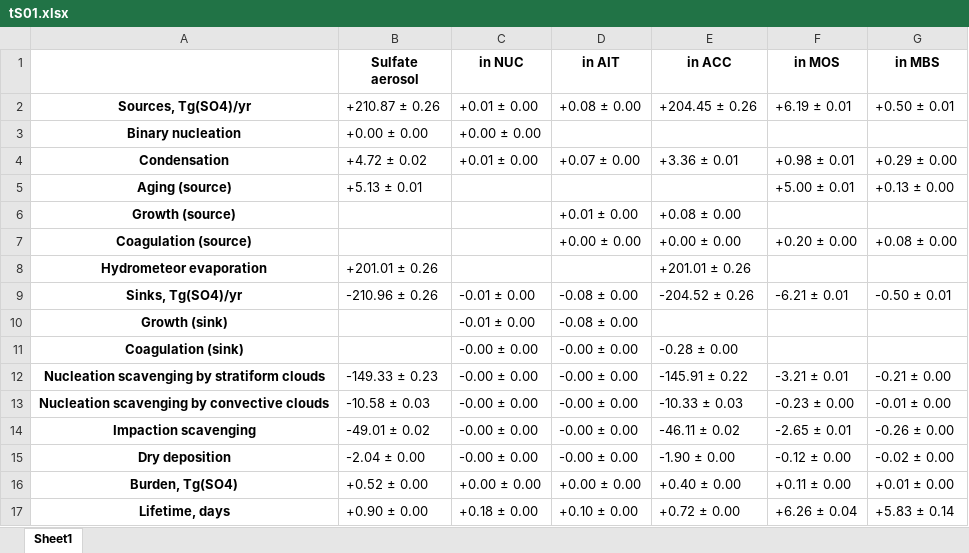
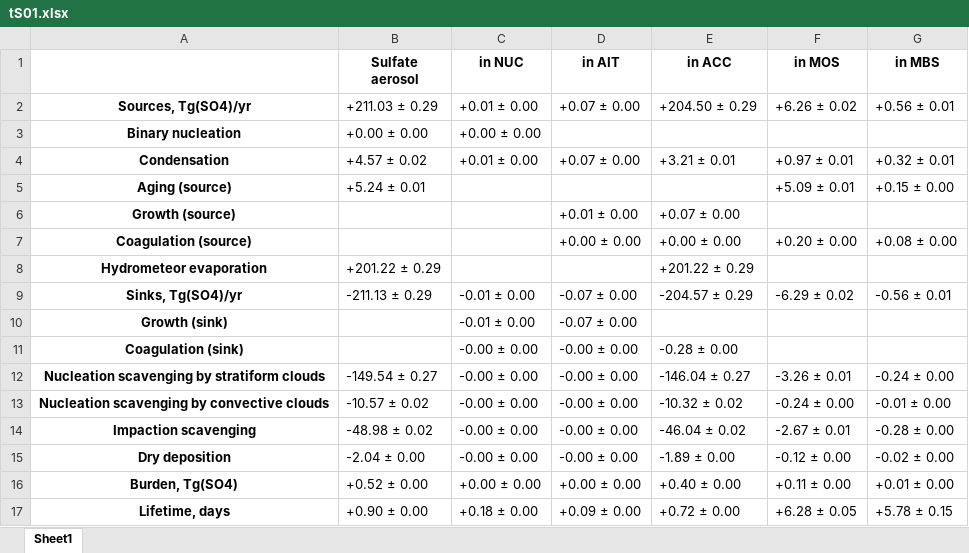
Before and after one commit to grandey/p17c-marc-comparison, an Excel workbook: analysis_draft2017b/csv/tS01.xlsx, sheet Sheet1, drawn as a sheet; values as stored, in another font and other column widths than the file's, no borders; the diff names each change by its address in the sheet, - before the commit and + after, or states it on an @@ line.

```diff
--- a/analysis_draft2017b/csv/tS01.xlsx (sheet Sheet1)
+++ b/analysis_draft2017b/csv/tS01.xlsx (sheet Sheet1)
-B2 (Sulfate aerosol): +210.87 ± 0.26
+B2 (Sulfate aerosol): +211.03 ± 0.29
-D2 (in AIT): +0.08 ± 0.00
+D2 (in AIT): +0.07 ± 0.00
-E2 (in ACC): +204.45 ± 0.26
+E2 (in ACC): +204.50 ± 0.29
-F2 (in MOS): +6.19 ± 0.01
+F2 (in MOS): +6.26 ± 0.02
-G2 (in MBS): +0.50 ± 0.01
+G2 (in MBS): +0.56 ± 0.01
-B4 (Sulfate aerosol): +4.72 ± 0.02
+B4 (Sulfate aerosol): +4.57 ± 0.02
-E4 (in ACC): +3.36 ± 0.01
+E4 (in ACC): +3.21 ± 0.01
-F4 (in MOS): +0.98 ± 0.01
+F4 (in MOS): +0.97 ± 0.01
-G4 (in MBS): +0.29 ± 0.00
+G4 (in MBS): +0.32 ± 0.01
-B5 (Sulfate aerosol): +5.13 ± 0.01
+B5 (Sulfate aerosol): +5.24 ± 0.01
-F5 (in MOS): +5.00 ± 0.01
+F5 (in MOS): +5.09 ± 0.01
-G5 (in MBS): +0.13 ± 0.00
+G5 (in MBS): +0.15 ± 0.00
-E6 (in ACC): +0.08 ± 0.00
+E6 (in ACC): +0.07 ± 0.00
-B8 (Sulfate aerosol): +201.01 ± 0.26
+B8 (Sulfate aerosol): +201.22 ± 0.29
-E8 (in ACC): +201.01 ± 0.26
+E8 (in ACC): +201.22 ± 0.29
-B9 (Sulfate aerosol): -210.96 ± 0.26
+B9 (Sulfate aerosol): -211.13 ± 0.29
-D9:D10 (in AIT): -0.08 ± 0.00
+D9:D10 (in AIT): -0.07 ± 0.00
-E9 (in ACC): -204.52 ± 0.26
+E9 (in ACC): -204.57 ± 0.29
-F9 (in MOS): -6.21 ± 0.01
+F9 (in MOS): -6.29 ± 0.02
-G9 (in MBS): -0.50 ± 0.01
+G9 (in MBS): -0.56 ± 0.01
-B12 (Sulfate aerosol): -149.33 ± 0.23
+B12 (Sulfate aerosol): -149.54 ± 0.27
-E12 (in ACC): -145.91 ± 0.22
+E12 (in ACC): -146.04 ± 0.27
-F12 (in MOS): -3.21 ± 0.01
+F12 (in MOS): -3.26 ± 0.01
-G12 (in MBS): -0.21 ± 0.00
+G12 (in MBS): -0.24 ± 0.00
-B13 (Sulfate aerosol): -10.58 ± 0.03
+B13 (Sulfate aerosol): -10.57 ± 0.02
-E13 (in ACC): -10.33 ± 0.03
+E13 (in ACC): -10.32 ± 0.02
-F13 (in MOS): -0.23 ± 0.00
+F13 (in MOS): -0.24 ± 0.00
-B14 (Sulfate aerosol): -49.01 ± 0.02
+B14 (Sulfate aerosol): -48.98 ± 0.02
-E14 (in ACC): -46.11 ± 0.02
+E14 (in ACC): -46.04 ± 0.02
-F14 (in MOS): -2.65 ± 0.01
+F14 (in MOS): -2.67 ± 0.01
-G14 (in MBS): -0.26 ± 0.00
+G14 (in MBS): -0.28 ± 0.00
-E15 (in ACC): -1.90 ± 0.00
+E15 (in ACC): -1.89 ± 0.00
-D17 (in AIT): +0.10 ± 0.00
+D17 (in AIT): +0.09 ± 0.00
-F17 (in MOS): +6.26 ± 0.04
+F17 (in MOS): +6.28 ± 0.05
-G17 (in MBS): +5.83 ± 0.14
+G17 (in MBS): +5.78 ± 0.15
```
Also changed, not shown: analysis_draft2017b/csv/t02.xlsx, analysis_draft2017b/csv/t03.xlsx, 18 other files.
